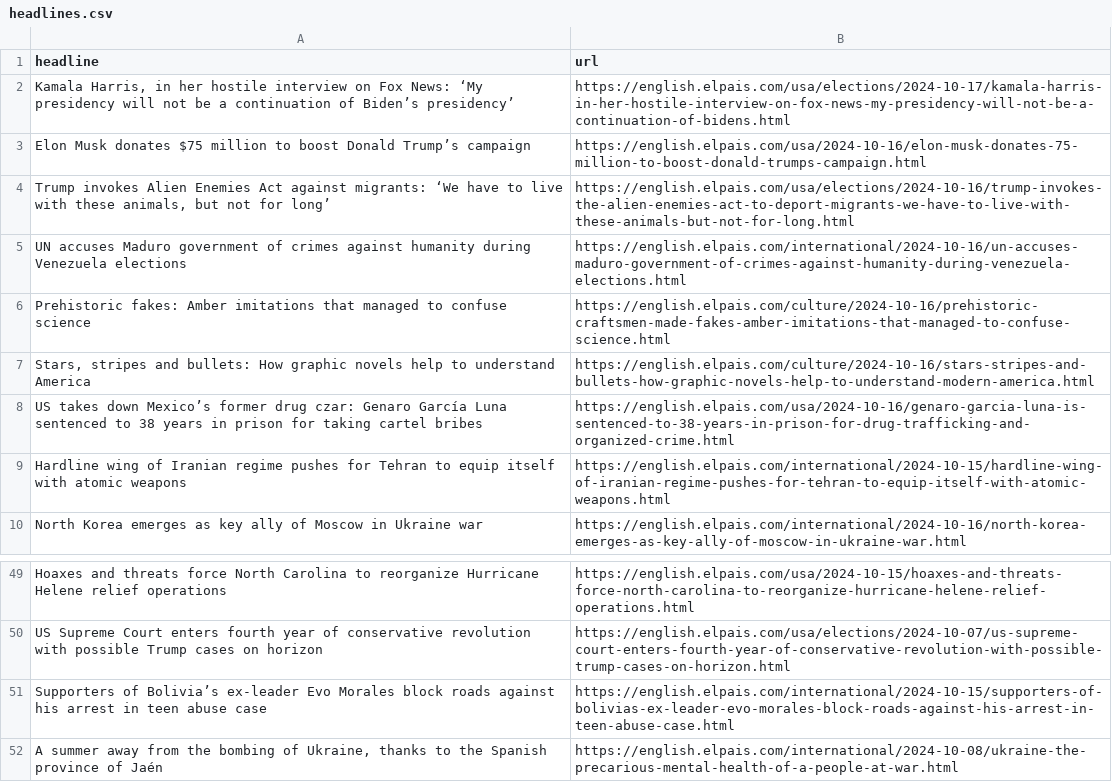
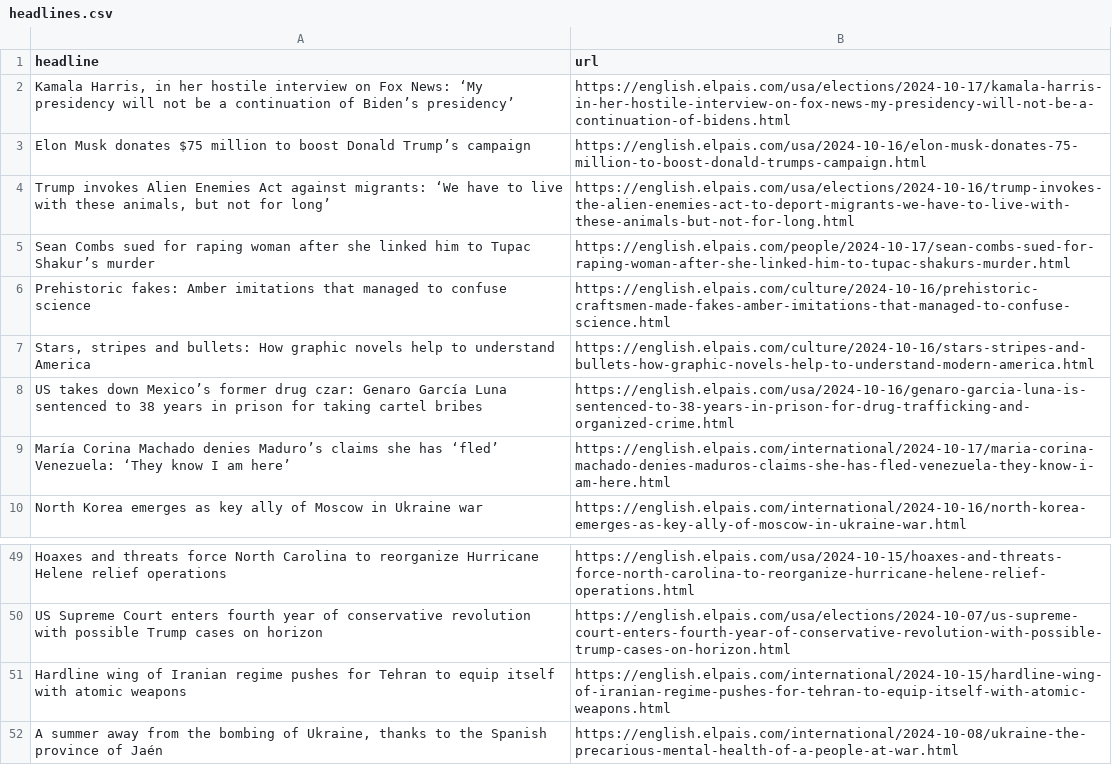
Before and after one commit to JSorrell99/el-pais-autoscraper, a CSV file: headlines.csv, drawn as a sheet; only a part is shown, gaps mark what is left out.

```diff
--- a/headlines.csv
+++ b/headlines.csv
@@ -4,3 +4,3 @@ Elon Musk donates $75 million to boost Donald Trump’s campaign,https://english
 "Trump invokes Alien Enemies Act against migrants: ‘We have to live with these animals, but not for long’",https://english.elpais.com/usa/elections/2024-10-16/trump-invokes-the-alien-enemies-act-to-deport-migrants-we-have-to-live-with-these-animals-but-not-for-long.html
-UN accuses Maduro government of crimes against humanity during Venezuela elections,https://english.elpais.com/international/2024-10-16/un-accuses-maduro-government-of-crimes-against-humanity-during-venezuela-elections.html
+Sean Combs sued for raping woman after she linked him to Tupac Shakur’s murder,https://english.elpais.com/people/2024-10-17/sean-combs-sued-for-raping-woman-after-she-linked-him-to-tupac-shakurs-murder.html
 Prehistoric fakes: Amber imitations that managed to confuse science,https://english.elpais.com/culture/2024-10-16/prehistoric-craftsmen-made-fakes-amber-imitations-that-managed-to-confuse-science.html
@@ -8,3 +8,3 @@ Prehistoric fakes: Amber imitations that managed to confuse science,https://engl
 US takes down Mexico’s former drug czar: Genaro García Luna sentenced to 38 years in prison for taking cartel bribes,https://english.elpais.com/usa/2024-10-16/genaro-garcia-luna-is-sentenced-to-38-years-in-prison-for-drug-trafficking-and-organized-crime.html
-Hardline wing of Iranian regime pushes for Tehran to equip itself with atomic weapons,https://english.elpais.com/international/2024-10-15/hardline-wing-of-iranian-regime-pushes-for-tehran-to-equip-itself-with-atomic-weapons.html
+María Corina Machado denies Maduro’s claims she has ‘fled’ Venezuela: ‘They know I am here’,https://english.elpais.com/international/2024-10-17/maria-corina-machado-denies-maduros-claims-she-has-fled-venezuela-they-know-i-am-here.html
 North Korea emerges as key ally of Moscow in Ukraine war,https://english.elpais.com/international/2024-10-16/north-korea-emerges-as-key-ally-of-moscow-in-ukraine-war.html
@@ -50,3 +50,3 @@ Hoaxes and threats force North Carolina to reorganize Hurricane Helene relief op
 US Supreme Court enters fourth year of conservative revolution with possible Trump cases on horizon,https://english.elpais.com/usa/elections/2024-10-07/us-supreme-court-enters-fourth-year-of-conservative-revolution-with-possible-trump-cases-on-horizon.html
-Supporters of Bolivia’s ex-leader Evo Morales block roads against his arrest in teen abuse case,https://english.elpais.com/international/2024-10-15/supporters-of-bolivias-ex-leader-evo-morales-block-roads-against-his-arrest-in-teen-abuse-case.html
+Hardline wing of Iranian regime pushes for Tehran to equip itself with atomic weapons,https://english.elpais.com/international/2024-10-15/hardline-wing-of-iranian-regime-pushes-for-tehran-to-equip-itself-with-atomic-weapons.html
 "A summer away from the bombing of Ukraine, thanks to the Spanish province of Jaén",https://english.elpais.com/international/2024-10-08/ukraine-the-precarious-mental-health-of-a-people-at-war.html
```
